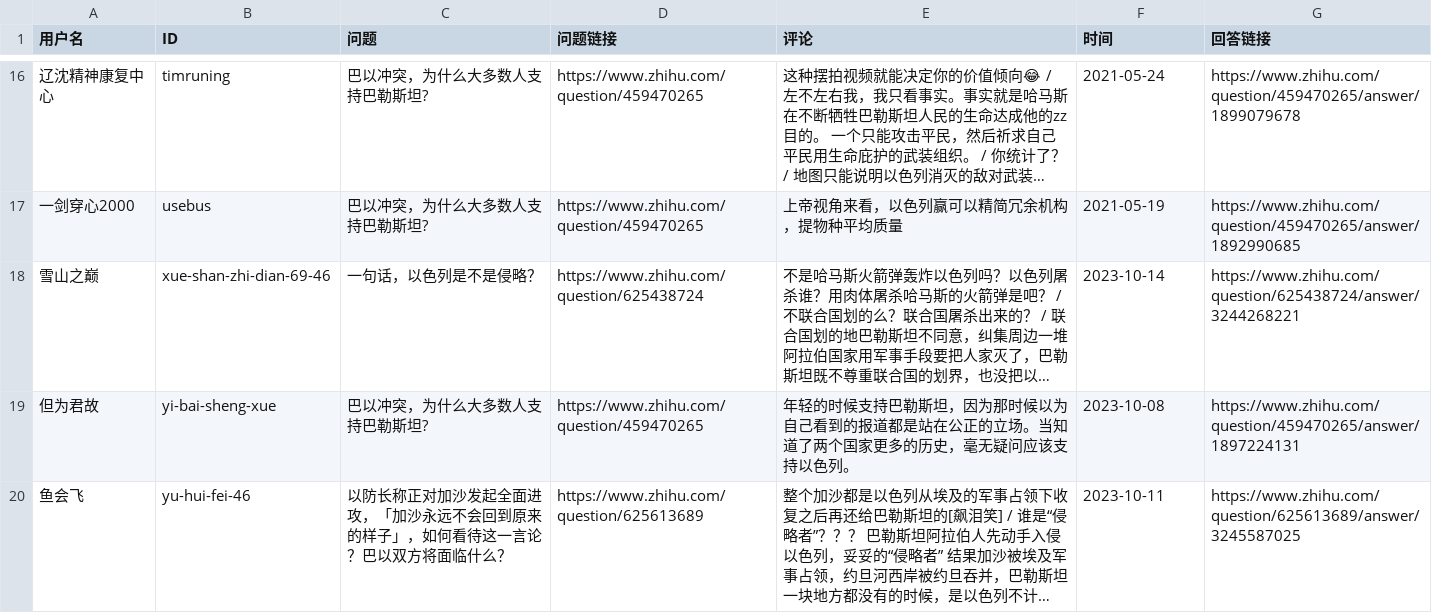
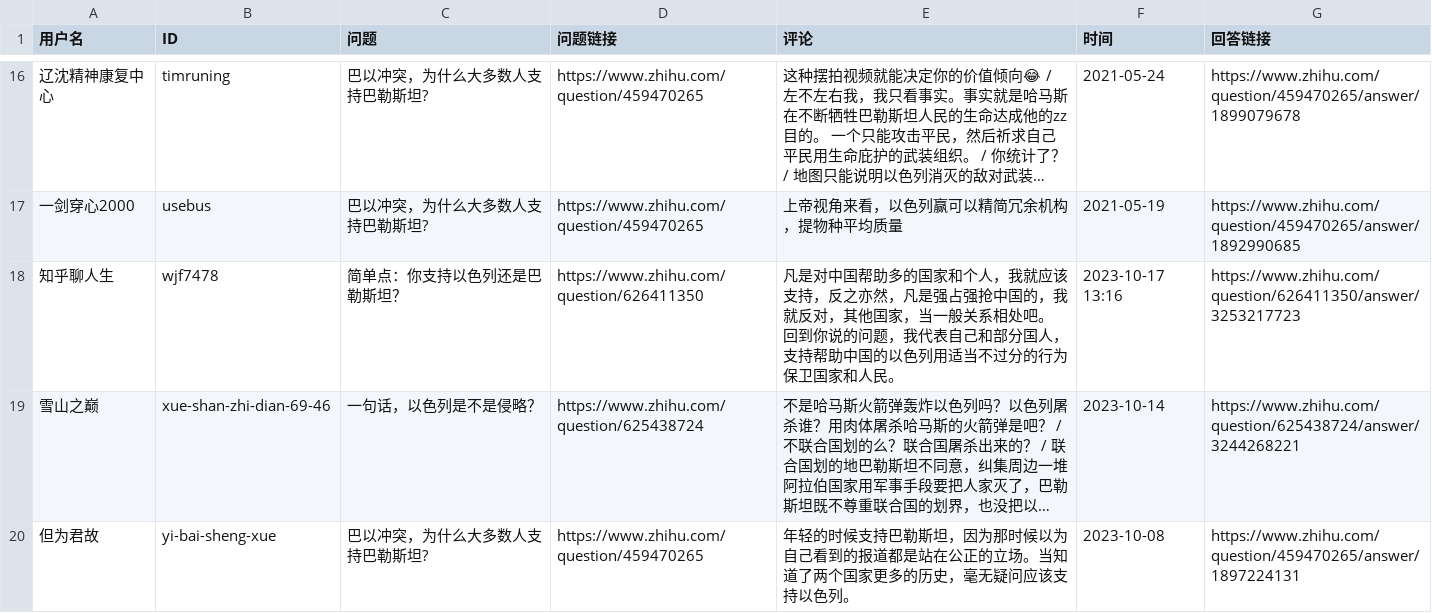
Before and after one commit to blacklisting/zhihu, a CSV file: 挺以.csv, drawn as a sheet; only a part is shown, gaps mark what is left out; the shorter side is filled out with more unchanged rows; long unchanged cells end in …; the diff names each change by its address in the sheet, - before the commit and + after, or states it on an @@ line.

Commit message:
Update with a comment just seen.

```diff
--- a/挺以.csv
+++ b/挺以.csv
+row 18: 知乎聊人生 | wjf7478 | 简单点：你支持以色列还是巴勒斯坦？ | https://www.zhihu.com/question/626411350 | 凡是对中国帮助多的国家和个人，我就应该支持，反之亦然，凡是强占强抢中国的，我就反对，其他国家，当一般关系相处吧。 回到你说的问题，我代表自己和部分国人，支持帮助中国的以色列用适当不过分的行为保卫国家和人民。 | 2023-10-17 13:16 | https://www.zhihu.com/question/626411350/answer/3253217723
```
